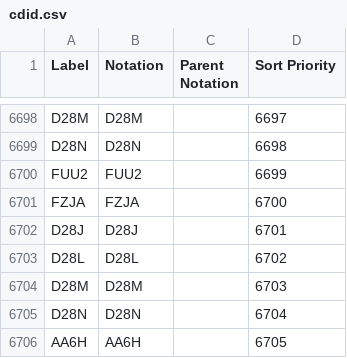
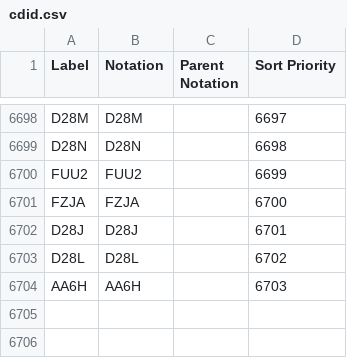
Before and after one commit to GSS-Cogs/family-trade, a CSV file: reference/codelists/cdid.csv, drawn as a sheet; only a part is shown, gaps mark what is left out.

Commit message:
remove duplicates

```diff
--- a/reference/codelists/cdid.csv
+++ b/reference/codelists/cdid.csv
@@ -6703,4 +6703,2 @@ D28J,D28J,,6701
 D28L,D28L,,6702
-D28M,D28M,,6703
-D28N,D28N,,6704
-AA6H,AA6H,,6705
+AA6H,AA6H,,6703
```
